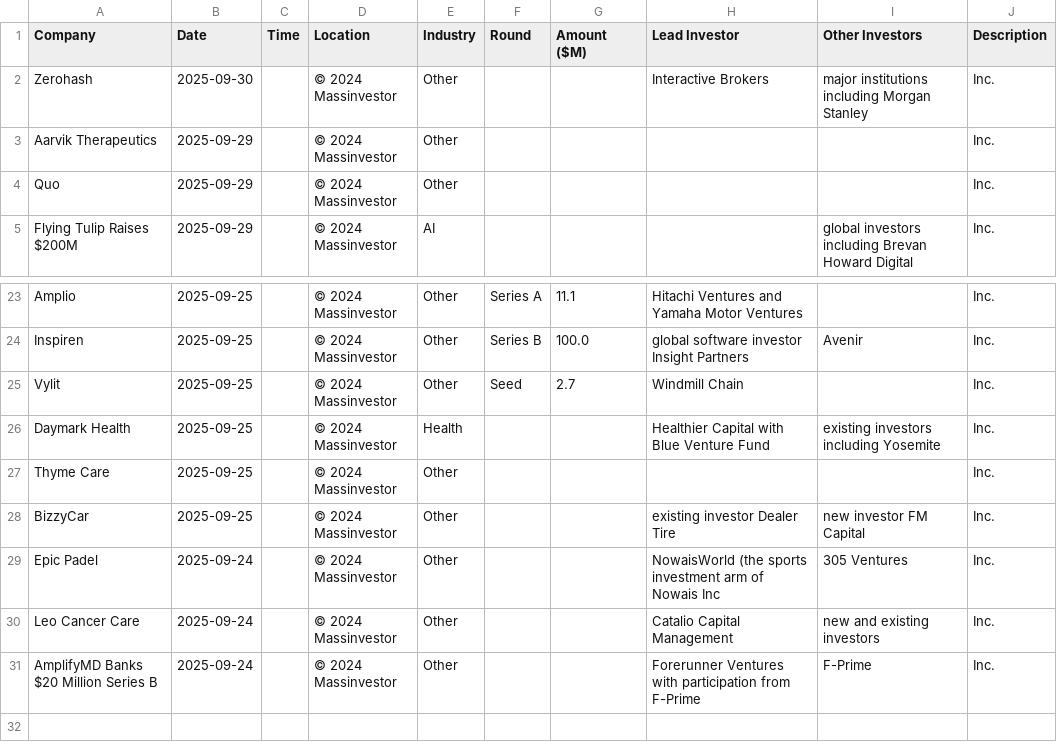
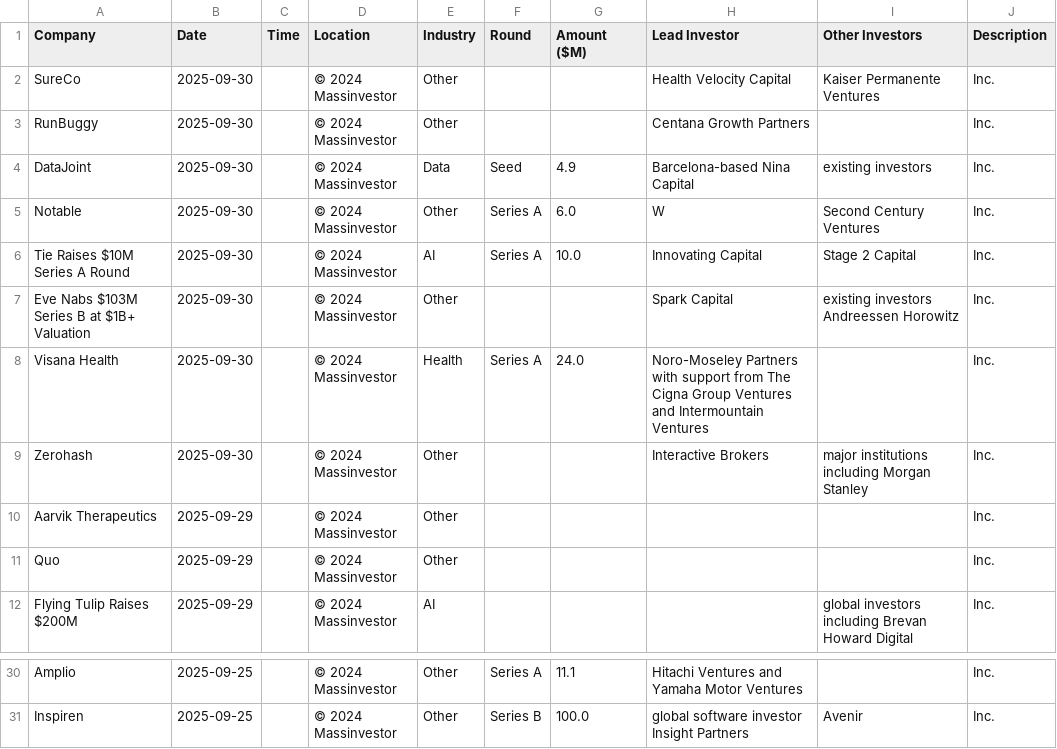
Before and after one commit to msingh6383/vcdeals, a CSV file: vc_deals.csv, drawn as a sheet; only a part is shown, gaps mark what is left out.

```diff
--- a/vc_deals.csv
+++ b/vc_deals.csv
@@ -1,2 +1,9 @@
 Company,Date,Time,Location,Industry,Round,Amount ($M),Lead Investor,Other Investors,Description
+SureCo,2025-09-30,,© 2024 Massinvestor,Other,,,Health Velocity Capital,Kaiser Permanente Ventures,Inc.
+RunBuggy,2025-09-30,,© 2024 Massinvestor,Other,,,Centana Growth Partners,,Inc.
+DataJoint,2025-09-30,,© 2024 Massinvestor,Data,Seed,4.9,Barcelona-based Nina Capital,existing investors,Inc.
+Notable,2025-09-30,,© 2024 Massinvestor,Other,Series A,6.0,W,Second Century Ventures,Inc.
+Tie Raises $10M Series A Round,2025-09-30,,© 2024 Massinvestor,AI,Series A,10.0,Innovating Capital,Stage 2 Capital,Inc.
+Eve Nabs $103M Series B at $1B+ Valuation,2025-09-30,,© 2024 Massinvestor,Other,,,Spark Capital,existing investors Andreessen Horowitz,Inc.
+Visana Health,2025-09-30,,© 2024 Massinvestor,Health,Series A,24.0,Noro-Moseley Partners with support from The Cigna Group Ventures and Intermountain Ventures,,Inc.
 Zerohash,2025-09-30,,© 2024 Massinvestor,Other,,,Interactive Brokers,major institutions including Morgan Stanley,Inc.
@@ -24,8 +31 @@ Amplio,2025-09-25,,© 2024 Massinvestor,Other,Series A,11.1,Hitachi Ventures and
 Inspiren,2025-09-25,,© 2024 Massinvestor,Other,Series B,100.0,global software investor Insight Partners,Avenir,Inc.
-Vylit,2025-09-25,,© 2024 Massinvestor,Other,Seed,2.7,Windmill Chain,,Inc.
-Daymark Health,2025-09-25,,© 2024 Massinvestor,Health,,,Healthier Capital with Blue Venture Fund,existing investors including Yosemite,Inc.
-Thyme Care,2025-09-25,,© 2024 Massinvestor,Other,,,,,Inc.
-BizzyCar,2025-09-25,,© 2024 Massinvestor,Other,,,existing investor Dealer Tire,new investor FM Capital,Inc.
-Epic Padel,2025-09-24,,© 2024 Massinvestor,Other,,,NowaisWorld (the sports investment arm of Nowais Inc,305 Ventures,Inc.
-Leo Cancer Care,2025-09-24,,© 2024 Massinvestor,Other,,,Catalio Capital Management,new and existing investors,Inc.
-AmplifyMD Banks $20 Million Series B,2025-09-24,,© 2024 Massinvestor,Other,,,Forerunner Ventures with participation from F-Prime,F-Prime,Inc.
```
Also changed, not shown: 1 other file.
